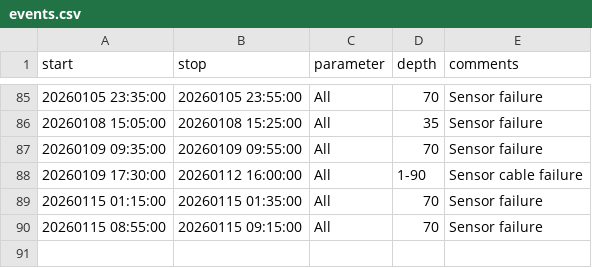
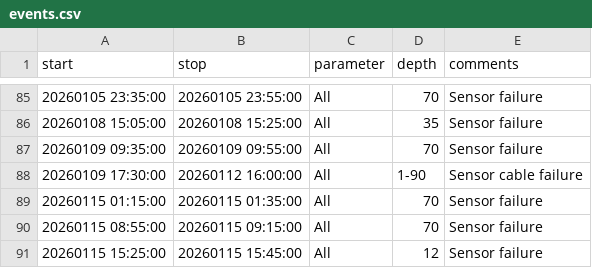
Before and after one commit to LeXPLORE-Platform/thermister-chain, a CSV file: notes/events.csv, drawn as a sheet; only a part is shown, gaps mark what is left out.

Commit message:
Sensor failure at 12 m

```diff
--- a/notes/events.csv
+++ b/notes/events.csv
@@ -90 +90,2 @@ start;stop;parameter;depth;comments
 20260115 08:55:00;20260115 09:15:00;All;70;Sensor failure
+20260115 15:25:00;20260115 15:45:00;All;12;Sensor failure
```
